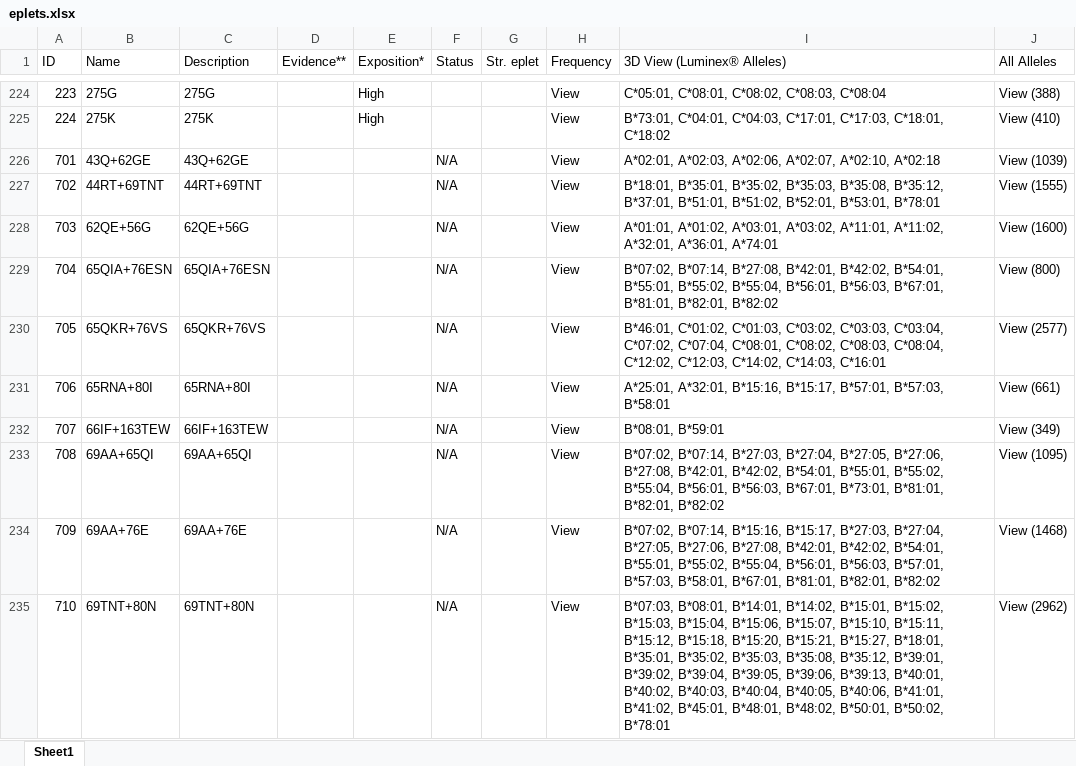
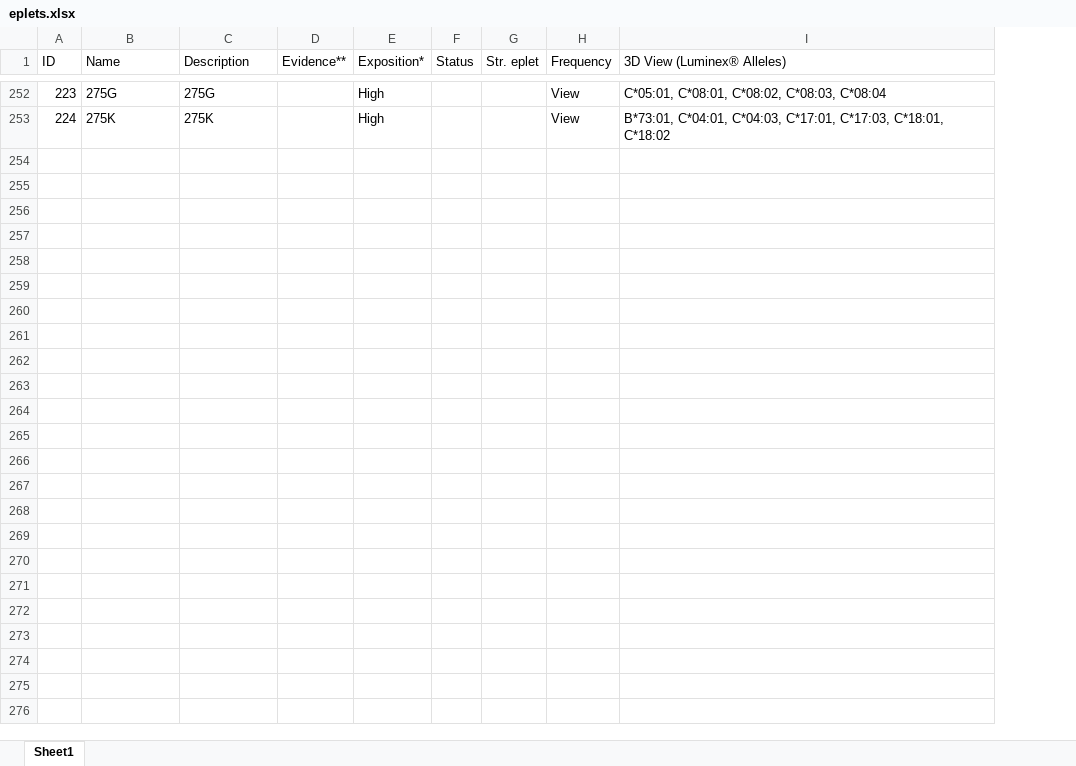
Before and after one commit to arwakamoun/epletPairFinder, an Excel workbook: inst/extdata/eplets.xlsx, sheet Sheet1, drawn as a sheet; only a part is shown, gaps mark what is left out; values as stored, in another font and other column widths than the file's, no cell formats; removed rows and columns are numbered as before the commit, all else as after; the diff covers the shown part only; the diff names each change by its address in the sheet, - before the commit and + after, or states it on an @@ line.

```diff
--- a/inst/extdata/eplets.xlsx (sheet Sheet1)
+++ b/inst/extdata/eplets.xlsx (sheet Sheet1)
-column J (All Alleles), rows 224-225: View (388) | View (410)
-row 226: 701 | 43Q+62GE | 43Q+62GE |  |  | N/A |  | View | A*02:01, A*02:03, A*02:06, A*02:07, A*02:10, A*02:18 | View (1039)
-row 227: 702 | 44RT+69TNT | 44RT+69TNT |  |  | N/A |  | View | B*18:01, B*35:01, B*35:02, B*35:03, B*35:08, B*35:12, B*37:01, B*51:01, B*51:02, B*52:01, B*53:01, B*78:01 | View (1555)
-row 228: 703 | 62QE+56G | 62QE+56G |  |  | N/A |  | View | A*01:01, A*01:02, A*03:01, A*03:02, A*11:01, A*11:02, A*32:01, A*36:01, A*74:01 | View (1600)
-row 229: 704 | 65QIA+76ESN | 65QIA+76ESN |  |  | N/A |  | View | B*07:02, B*07:14, B*27:08, B*42:01, B*42:02, B*54:01, B*55:01, B*55:02, B*55:04, B*56:01, B*56:03, B*67:01, B*81:01, B*82:01, B*82:02 | View (800)
-row 230: 705 | 65QKR+76VS | 65QKR+76VS |  |  | N/A |  | View | B*46:01, C*01:02, C*01:03, C*03:02, C*03:03, C*03:04, C*07:02, C*07:04, C*08:01, C*08:02, C*08:03, C*08:04, C*12:02, C*12:03, C*14:02, C*14:03, C*16:01 | View (2577)
-row 231: 706 | 65RNA+80I | 65RNA+80I |  |  | N/A |  | View | A*25:01, A*32:01, B*15:16, B*15:17, B*57:01, B*57:03, B*58:01 | View (661)
-row 232: 707 | 66IF+163TEW | 66IF+163TEW |  |  | N/A |  | View | B*08:01, B*59:01 | View (349)
-row 233: 708 | 69AA+65QI | 69AA+65QI |  |  | N/A |  | View | B*07:02, B*07:14, B*27:03, B*27:04, B*27:05, B*27:06, B*27:08, B*42:01, B*42:02, B*54:01, B*55:01, B*55:02, B*55:04, B*56:01, B*56:03, B*67:01, B*73:01, B*81:01, B*82:01, B*82:02 | View (1095)
-row 234: 709 | 69AA+76E | 69AA+76E |  |  | N/A |  | View | B*07:02, B*07:14, B*15:16, B*15:17, B*27:03, B*27:04, B*27:05, B*27:06, B*27:08, B*42:01, B*42:02, B*54:01, B*55:01, B*55:02, B*55:04, B*56:01, B*56:03, B*57:01, B*57:03, B*58:01, B*67:01, B*81:01, B*82:01, B*82:02 | View (1468)
-row 235: 710 | 69TNT+80N | 69TNT+80N |  |  | N/A |  | View | B*07:03, B*08:01, B*14:01, B*14:02, B*15:01, B*15:02, B*15:03, B*15:04, B*15:06, B*15:07, B*15:10, B*15:11, B*15:12, B*15:18, B*15:20, B*15:21, B*15:27, B*18:01, B*35:01, B*35:02, B*35:03, B*35:08, B*35:12, B*39:01, B*39:02, B*39:04, B*39:05, B*39:06, B*39:13, B*40:01, B*40:02, B*40:03, B*40:04, B*40:05, B*40:06, B*41:01, B*41:02, B*45:01, B*48:01, B*48:02, B*50:01, B*50:02, B*78:01 | View (2962)
```
Also changed, not shown: 28 added rows, 18 removed rows and 2 edited cells elsewhere in this sheet, cell formats, 43 other files.
